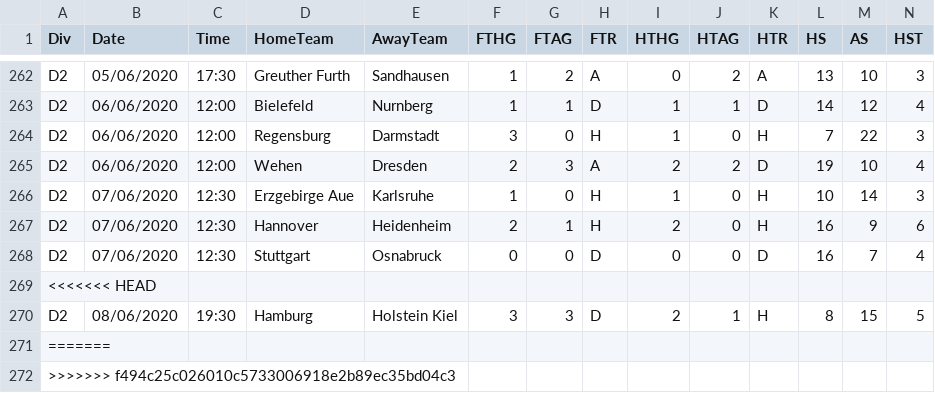
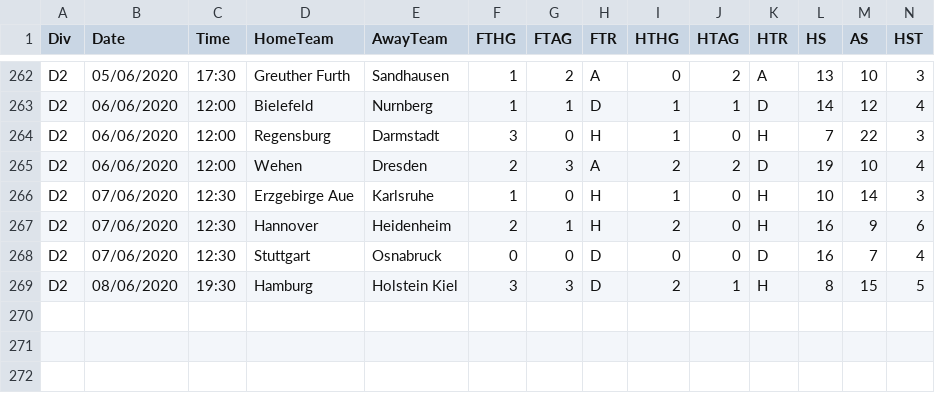
Before and after one commit to gitboyzorro5/FDAS, a CSV file: D2.csv, drawn as a sheet; only a part is shown, gaps mark what is left out; rows hold the shown columns only; the diff names each change by its address in the sheet, - before the commit and + after, or states it on an @@ line.

```diff
--- a/D2.csv
+++ b/D2.csv
-row 269: <<<<<<< HEAD
-row 271: =======
-row 272: >>>>>>> f494c25c026010c5733006918e2b89ec35bd04c3
```
Also changed, not shown: G1.csv, allteams20192020.csv, 9 other files.
